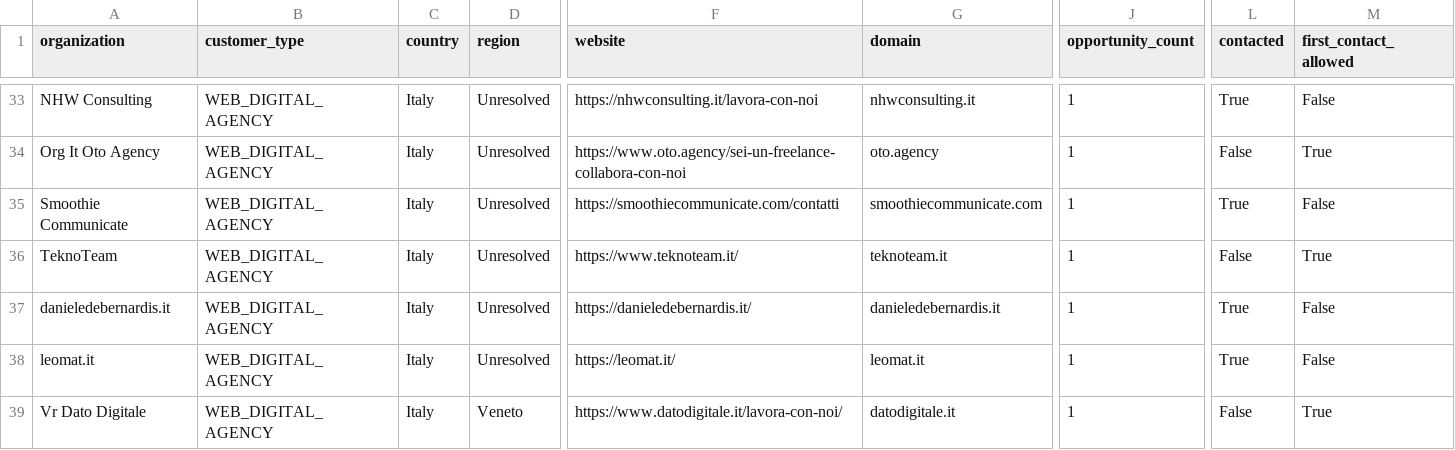
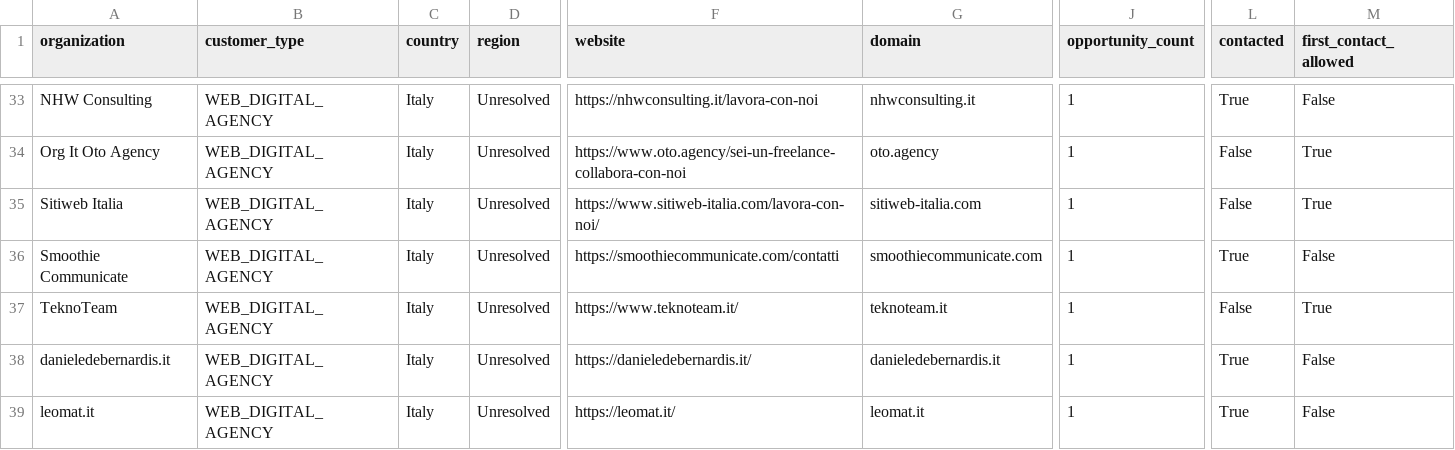
Before and after one commit to pinolissimo/vds-commercial-intelligence, a CSV file: api/v1/commercial-database.csv, drawn as a sheet; only a part is shown, gaps mark what is left out; the shorter side is filled out with more unchanged rows; rows hold the shown columns only; the diff names each change by its address in the sheet, - before the commit and + after, or states it on an @@ line.

```diff
--- a/api/v1/commercial-database.csv
+++ b/api/v1/commercial-database.csv
+row 35: Sitiweb Italia | WEB_DIGITAL_AGENCY | Italy | Unresolved | https://www.sitiweb-italia.com/lavora-con-noi/ | sitiweb-italia.com | 1 | False | True
```
Also changed, not shown: 10 other files.
